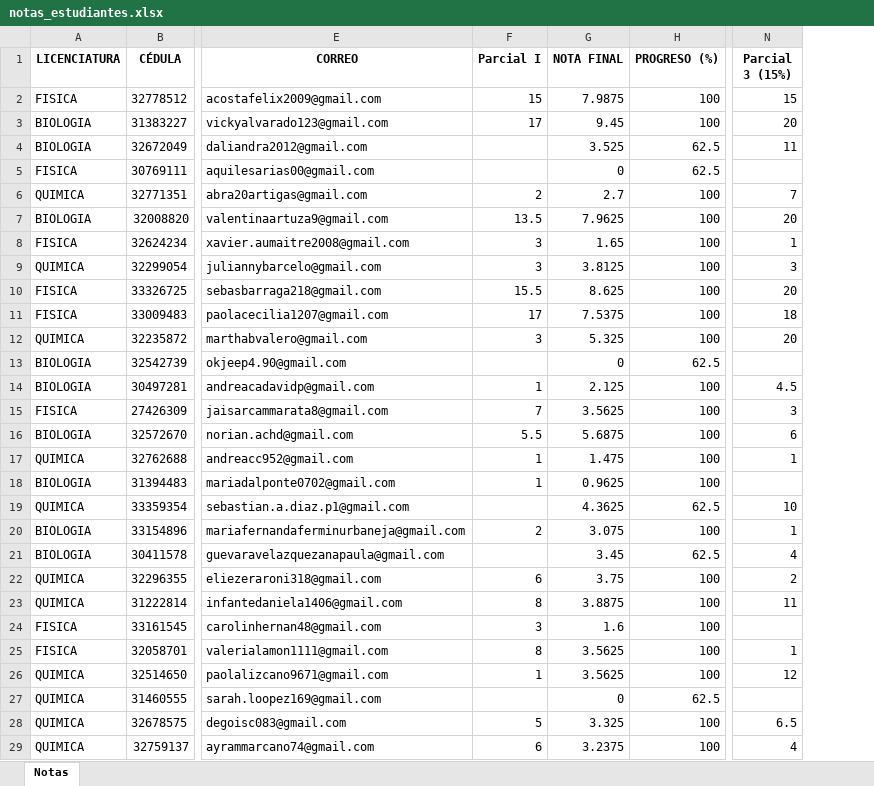
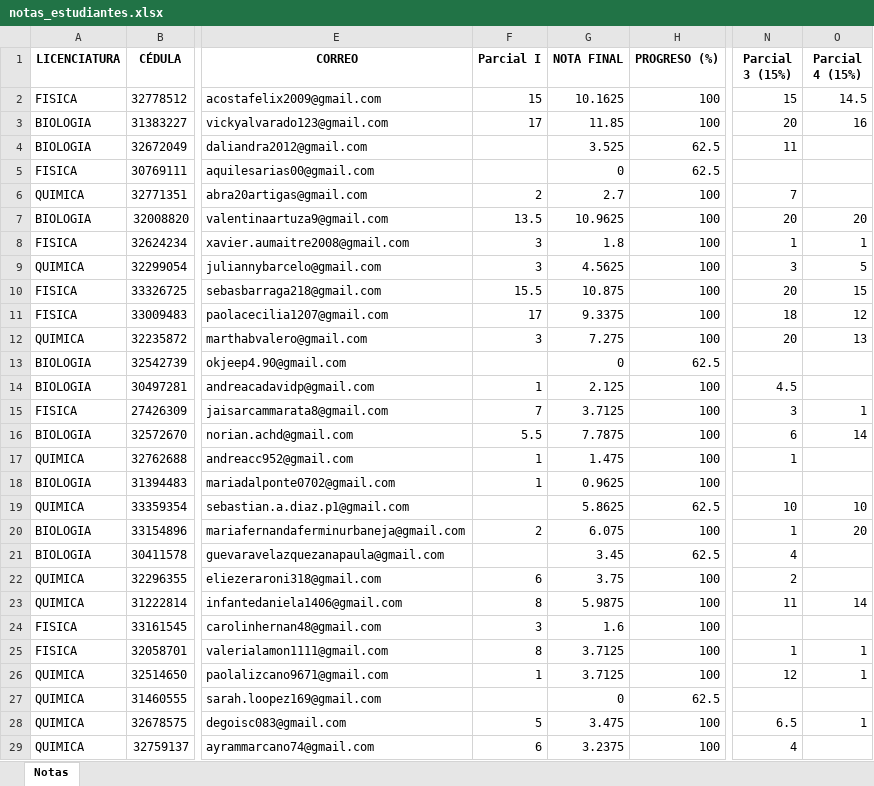
Before and after one commit to jimmycastillo/Clases, an Excel workbook: notas_estudiantes.xlsx, sheet Notas, drawn as a sheet; only a part is shown, gaps mark what is left out; values as stored, in another font and other column widths than the file's, no borders; the diff covers the shown part only; the diff names each change by its address in the sheet, - before the commit and + after, or states it on an @@ line.

Commit message:
Add files via upload

```diff
--- a/notas_estudiantes.xlsx (sheet Notas)
+++ b/notas_estudiantes.xlsx (sheet Notas)
+column O (Parcial 4 (15%)), rows 2-28: 14.5 | 16 |  |  |  | 20 | 1 | 5 | 15 | 12 | 13 |  |  | 1 | 14 |  |  | 10 | 20 |  |  | 14 |  | 1 | 1 |  | 1
-G2 (NOTA FINAL): 7.9875
+G2 (NOTA FINAL): 10.1625
-G3 (NOTA FINAL): 9.45
+G3 (NOTA FINAL): 11.85
-G7 (NOTA FINAL): 7.9625
+G7 (NOTA FINAL): 10.9625
-G8 (NOTA FINAL): 1.65
+G8 (NOTA FINAL): 1.8
-G9 (NOTA FINAL): 3.8125
+G9 (NOTA FINAL): 4.5625
-G10 (NOTA FINAL): 8.625
+G10 (NOTA FINAL): 10.875
-G11 (NOTA FINAL): 7.5375
+G11 (NOTA FINAL): 9.3375
-G12 (NOTA FINAL): 5.325
+G12 (NOTA FINAL): 7.275
-G15 (NOTA FINAL): 3.5625
+G15 (NOTA FINAL): 3.7125
-G16 (NOTA FINAL): 5.6875
+G16 (NOTA FINAL): 7.7875
-G19 (NOTA FINAL): 4.3625
+G19 (NOTA FINAL): 5.8625
-G20 (NOTA FINAL): 3.075
+G20 (NOTA FINAL): 6.075
-G23 (NOTA FINAL): 3.8875
+G23 (NOTA FINAL): 5.9875
-G25:G26 (NOTA FINAL): 3.5625
+G25:G26 (NOTA FINAL): 3.7125
-G28 (NOTA FINAL): 3.325
+G28 (NOTA FINAL): 3.475
```
Also changed, not shown: 25 edited cells elsewhere in this sheet, formulas that keep their value.
